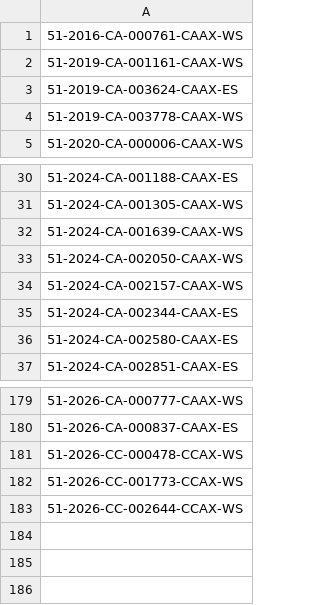
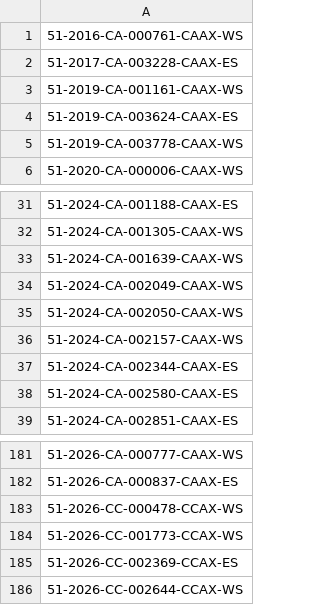
Before and after one commit to figlesias7/realforeclose-pasco, a CSV file: data/all_seen.csv, drawn as a sheet; only a part is shown, gaps mark what is left out; the diff names each change by its address in the sheet, - before the commit and + after, or states it on an @@ line.

```diff
--- a/data/all_seen.csv
+++ b/data/all_seen.csv
+row 2: 51-2017-CA-003228-CAAX-ES
+row 34: 51-2024-CA-002049-CAAX-WS
+row 185: 51-2026-CC-002369-CCAX-ES
```
Also changed, not shown: data/event_log.csv, 3 other files.
